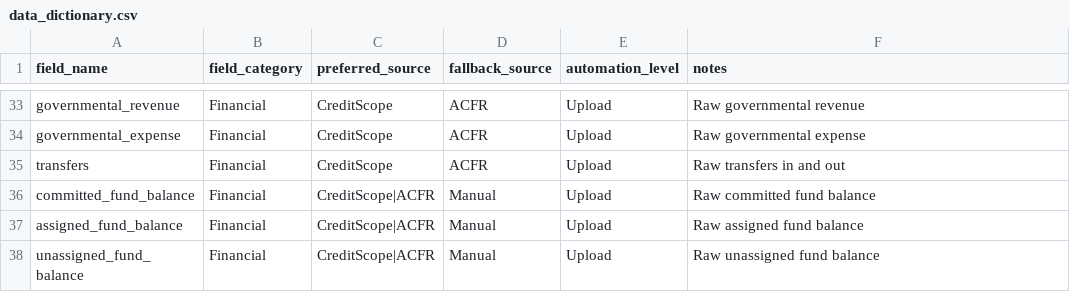
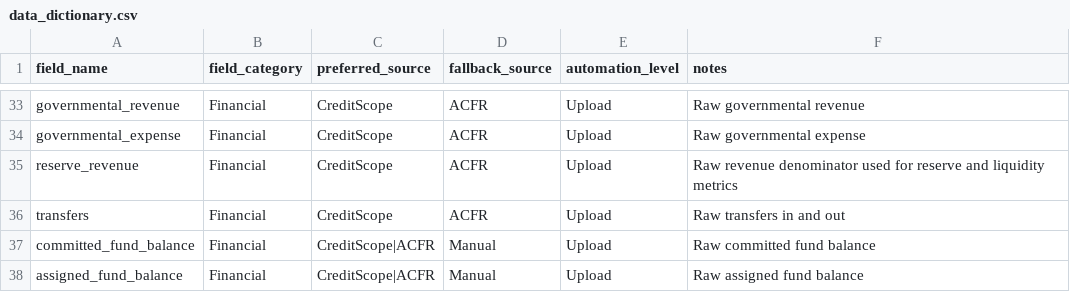
Before and after one commit to choee189071-oss/Scoreboard-Combo, a CSV file: config/data_dictionary.csv, drawn as a sheet; only a part is shown, gaps mark what is left out; the shorter side is filled out with more unchanged rows.

```diff
--- a/config/data_dictionary.csv
+++ b/config/data_dictionary.csv
@@ -34,2 +34,3 @@ governmental_revenue,Financial,CreditScope,ACFR,Upload,Raw governmental revenue
 governmental_expense,Financial,CreditScope,ACFR,Upload,Raw governmental expense
+reserve_revenue,Financial,CreditScope,ACFR,Upload,Raw revenue denominator used for reserve and liquidity metrics
 transfers,Financial,CreditScope,ACFR,Upload,Raw transfers in and out
```
Also changed, not shown: config/formula_library.csv, config/source_priority.csv, 4 other files.
